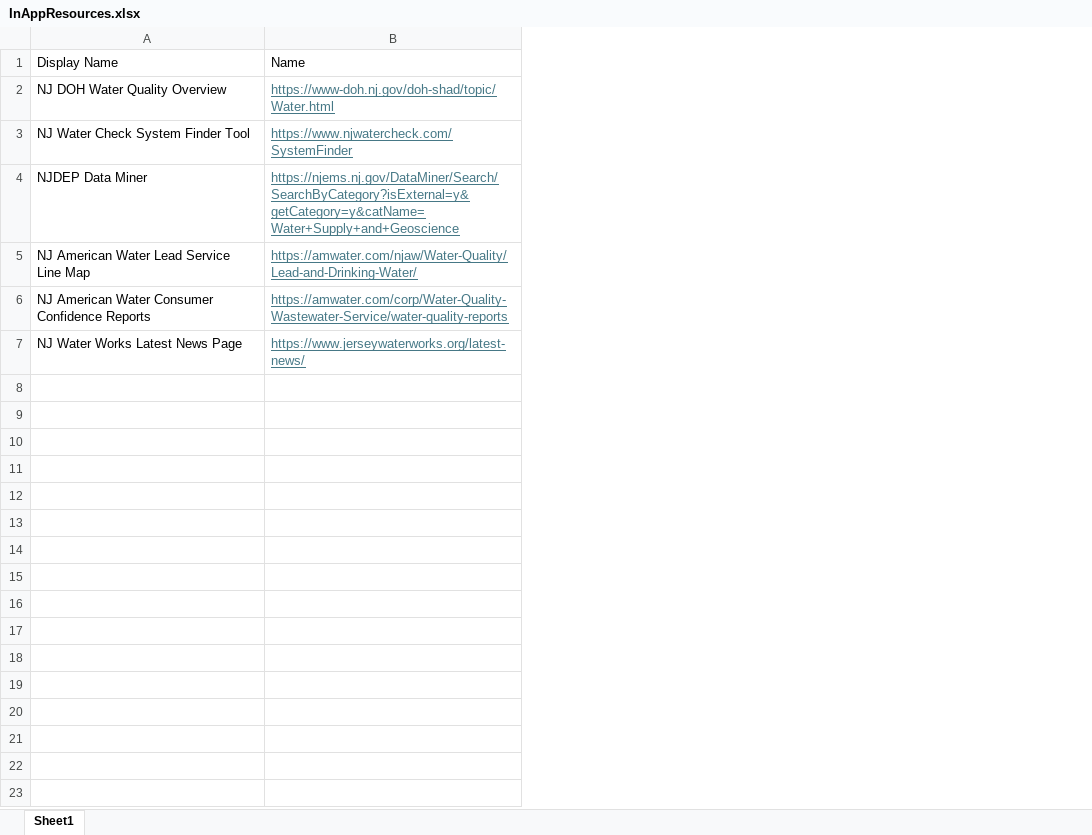
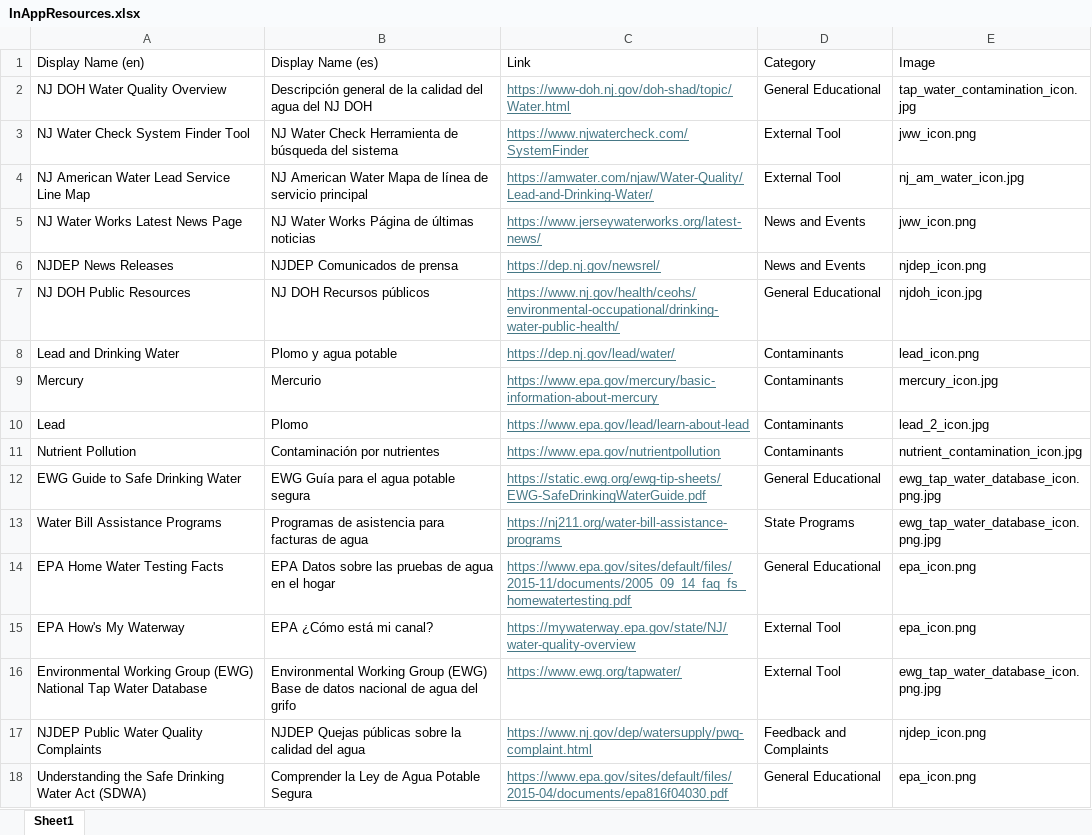
Before and after one commit to JosephQV/ClearWater-NJ, an Excel workbook: resources/InAppResources.xlsx, sheet Sheet1, drawn as a sheet; values as stored, in another font and other column widths than the file's, no borders; removed rows and columns are numbered as before the commit, all else as after; the diff names each change by its address in the sheet, - before the commit and + after, or states it on an @@ line.

Commit message:
Added news section to home screen and various resource lists to resources screen. Added interactive map template and developed functions for scoring a user's water test results. Structured the layout of user data, geographic data, contaminant and other data in the resources folder. Cleaned UI and unified colors/theme.

```diff
--- a/resources/InAppResources.xlsx (sheet Sheet1)
+++ b/resources/InAppResources.xlsx (sheet Sheet1)
+column B, rows 2-5: Descripción general de la calidad del agua del NJ DOH | NJ Water Check Herramienta de búsqueda del sistema | NJ American Water Mapa de línea de servicio principal | NJ Water Works Página de últimas noticias
+column D, rows 2-5: General Educational | External Tool | External Tool | News and Events
+column E, rows 2-5: tap_water_contamination_icon.jpg | jww_icon.png | nj_am_water_icon.jpg | jww_icon.png
-row 1: Display Name | Name
+row 1: Display Name (en) | Display Name (es) | Link | Category | Image
-row 4: NJDEP Data Miner | https://njems.nj.gov/DataMiner/Search/SearchByCategory?isExternal=y&getCategory=y&catName=Water+Supply+and+Geoscience
-row 6: NJ American Water Consumer Confidence Reports | https://amwater.com/corp/Water-Quality-Wastewater-Service/water-quality-reports
+row 6: NJDEP News Releases | NJDEP Comunicados de prensa | https://dep.nj.gov/newsrel/ | News and Events | njdep_icon.png
+row 7: NJ DOH Public Resources | NJ DOH Recursos públicos | https://www.nj.gov/health/ceohs/environmental-occupational/drinking-water-public-health/ | General Educational | njdoh_icon.jpg
+row 8: Lead and Drinking Water | Plomo y agua potable | https://dep.nj.gov/lead/water/ | Contaminants | lead_icon.png
+row 9: Mercury | Mercurio | https://www.epa.gov/mercury/basic-information-about-mercury | Contaminants | mercury_icon.jpg
+row 10: Lead | Plomo | https://www.epa.gov/lead/learn-about-lead | Contaminants | lead_2_icon.jpg
+row 11: Nutrient Pollution | Contaminación por nutrientes | https://www.epa.gov/nutrientpollution | Contaminants | nutrient_contamination_icon.jpg
+row 12: EWG Guide to Safe Drinking Water | EWG Guía para el agua potable segura | https://static.ewg.org/ewg-tip-sheets/EWG-SafeDrinkingWaterGuide.pdf | General Educational | ewg_tap_water_database_icon.png.jpg
+row 13: Water Bill Assistance Programs | Programas de asistencia para facturas de agua | https://nj211.org/water-bill-assistance-programs | State Programs | ewg_tap_water_database_icon.png.jpg
+row 14: EPA Home Water Testing Facts | EPA Datos sobre las pruebas de agua en el hogar | https://www.epa.gov/sites/default/files/2015-11/documents/2005_09_14_faq_fs_homewatertesting.pdf | General Educational | epa_icon.png
+row 15: EPA How's My Waterway | EPA ¿Cómo está mi canal? | https://mywaterway.epa.gov/state/NJ/water-quality-overview | External Tool | epa_icon.png
+row 16: Environmental Working Group (EWG) National Tap Water Database | Environmental Working Group (EWG) Base de datos nacional de agua del grifo | https://www.ewg.org/tapwater/ | External Tool | ewg_tap_water_database_icon.png.jpg
+row 17: NJDEP Public Water Quality Complaints | NJDEP Quejas públicas sobre la calidad del agua | https://www.nj.gov/dep/watersupply/pwq-complaint.html | Feedback and Complaints | njdep_icon.png
+row 18: Understanding the Safe Drinking Water Act (SDWA) | Comprender la Ley de Agua Potable Segura | https://www.epa.gov/sites/default/files/2015-04/documents/epa816f04030.pdf | General Educational | epa_icon.png
```
Also changed, not shown: 38 other files.
